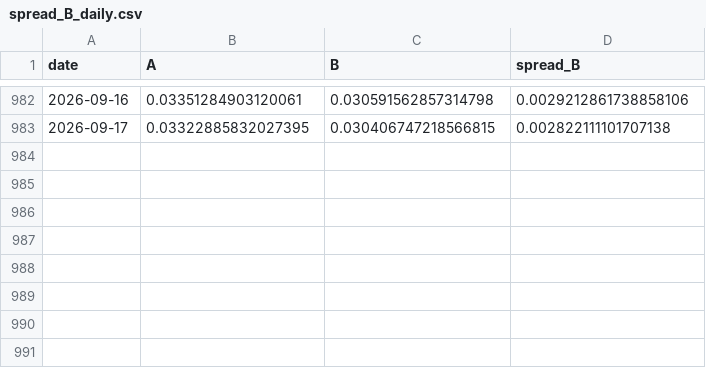
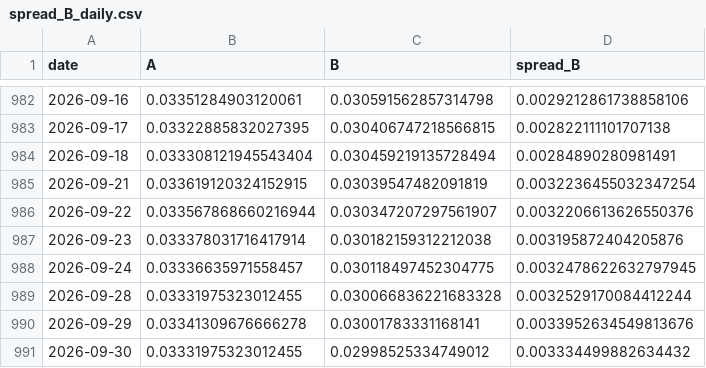
Before and after one commit to Oasis-X-Y/reits-data-tracker, a CSV file: data/processed/spread_B_daily.csv, drawn as a sheet; only a part is shown, gaps mark what is left out; the diff names each change by its address in the sheet, - before the commit and + after, or states it on an @@ line.

Commit message:
data: auto-update 2026-10-01

```diff
--- a/data/processed/spread_B_daily.csv
+++ b/data/processed/spread_B_daily.csv
+row 984: 2026-09-18 | 0.033308121945543404 | 0.030459219135728494 | 0.00284890280981491
+row 985: 2026-09-21 | 0.033619120324152915 | 0.03039547482091819 | 0.0032236455032347254
+row 986: 2026-09-22 | 0.033567868660216944 | 0.030347207297561907 | 0.0032206613626550376
+row 987: 2026-09-23 | 0.033378031716417914 | 0.030182159312212038 | 0.003195872404205876
+row 988: 2026-09-24 | 0.03336635971558457 | 0.030118497452304775 | 0.0032478622632797945
+row 989: 2026-09-28 | 0.03331975323012455 | 0.030066836221683328 | 0.0032529170084412244
+row 990: 2026-09-29 | 0.03341309676666278 | 0.03001783331168141 | 0.0033952634549813676
+row 991: 2026-09-30 | 0.03331975323012455 | 0.02998525334749012 | 0.003334499882634432
```
Also changed, not shown: data/raw/bond_index_daily.csv, data/raw/bond_yields_daily.csv, 6 other files.
